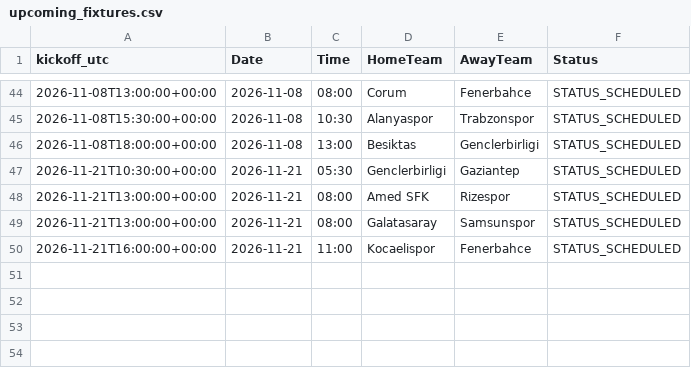
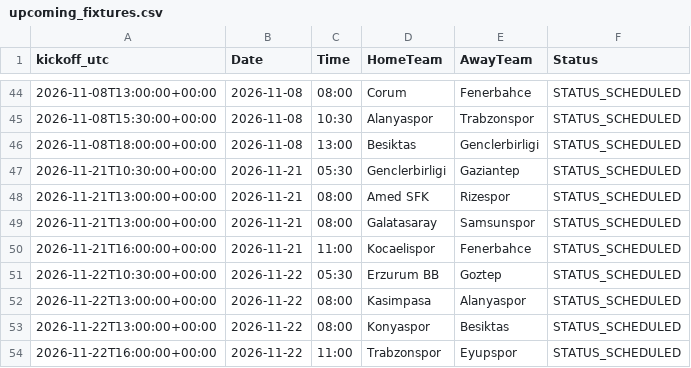
Before and after one commit to gmalbert/turkey-soccer, a CSV file: data_files/upcoming_fixtures.csv, drawn as a sheet; only a part is shown, gaps mark what is left out.

```diff
--- a/data_files/upcoming_fixtures.csv
+++ b/data_files/upcoming_fixtures.csv
@@ -50 +50,5 @@ kickoff_utc,Date,Time,HomeTeam,AwayTeam,Status
 2026-11-21T16:00:00+00:00,2026-11-21,11:00,Kocaelispor,Fenerbahce,STATUS_SCHEDULED
+2026-11-22T10:30:00+00:00,2026-11-22,05:30,Erzurum BB,Goztep,STATUS_SCHEDULED
+2026-11-22T13:00:00+00:00,2026-11-22,08:00,Kasimpasa,Alanyaspor,STATUS_SCHEDULED
+2026-11-22T13:00:00+00:00,2026-11-22,08:00,Konyaspor,Besiktas,STATUS_SCHEDULED
+2026-11-22T16:00:00+00:00,2026-11-22,11:00,Trabzonspor,Eyupspor,STATUS_SCHEDULED
```
Also changed, not shown: data_files/poisson_metrics_history.csv, data_files/upcoming_predictions.csv, 9 other files.
